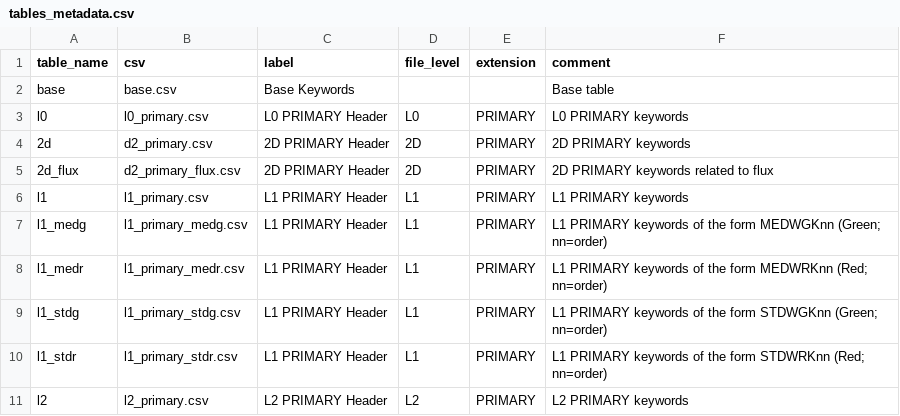
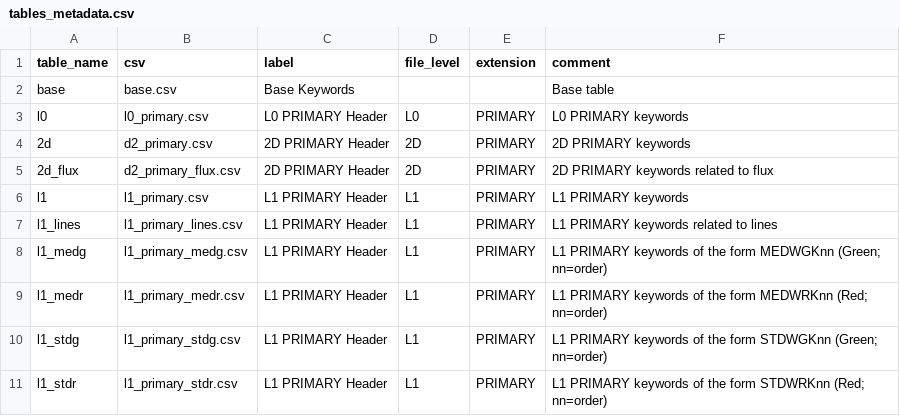
Before and after one commit to Keck-DataReductionPipelines/KPF-Pipeline, a CSV file: static/tsdb_tables/tables_metadata.csv, drawn as a sheet; only a part is shown; the shorter side is filled out with more unchanged rows.

```diff
--- a/static/tsdb_tables/tables_metadata.csv
+++ b/static/tsdb_tables/tables_metadata.csv
@@ -6,2 +6,3 @@ l0,l0_primary.csv,L0 PRIMARY Header,L0,PRIMARY,L0 PRIMARY keywords
 l1,l1_primary.csv,L1 PRIMARY Header,L1,PRIMARY,L1 PRIMARY keywords
+l1_lines,l1_primary_lines.csv,L1 PRIMARY Header,L1,PRIMARY,L1 PRIMARY keywords related to lines
 l1_medg,l1_primary_medg.csv,L1 PRIMARY Header,L1,PRIMARY,L1 PRIMARY keywords of the form MEDWGKnn (Green; nn=order)
```
Also changed, not shown: static/tsdb_tables/l1_primary.csv, 1 other file.
